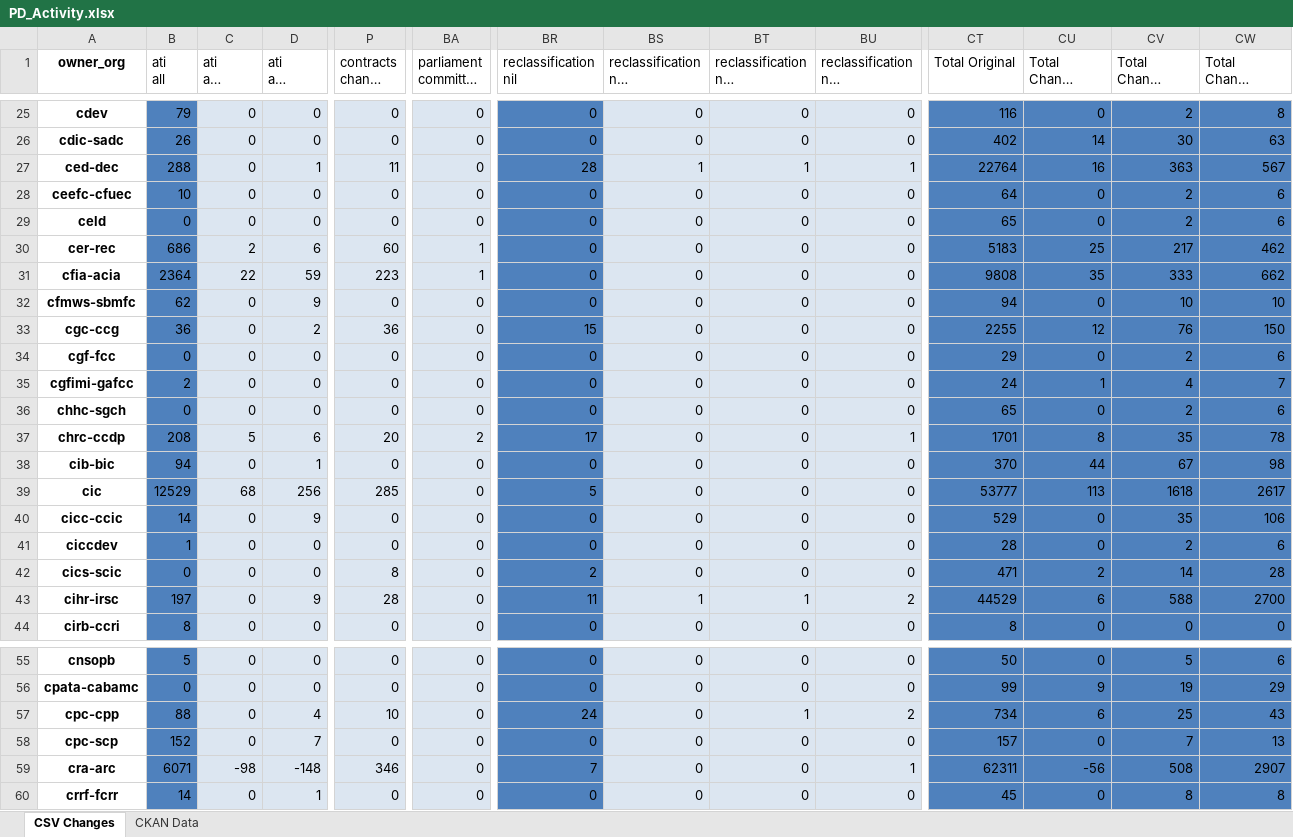
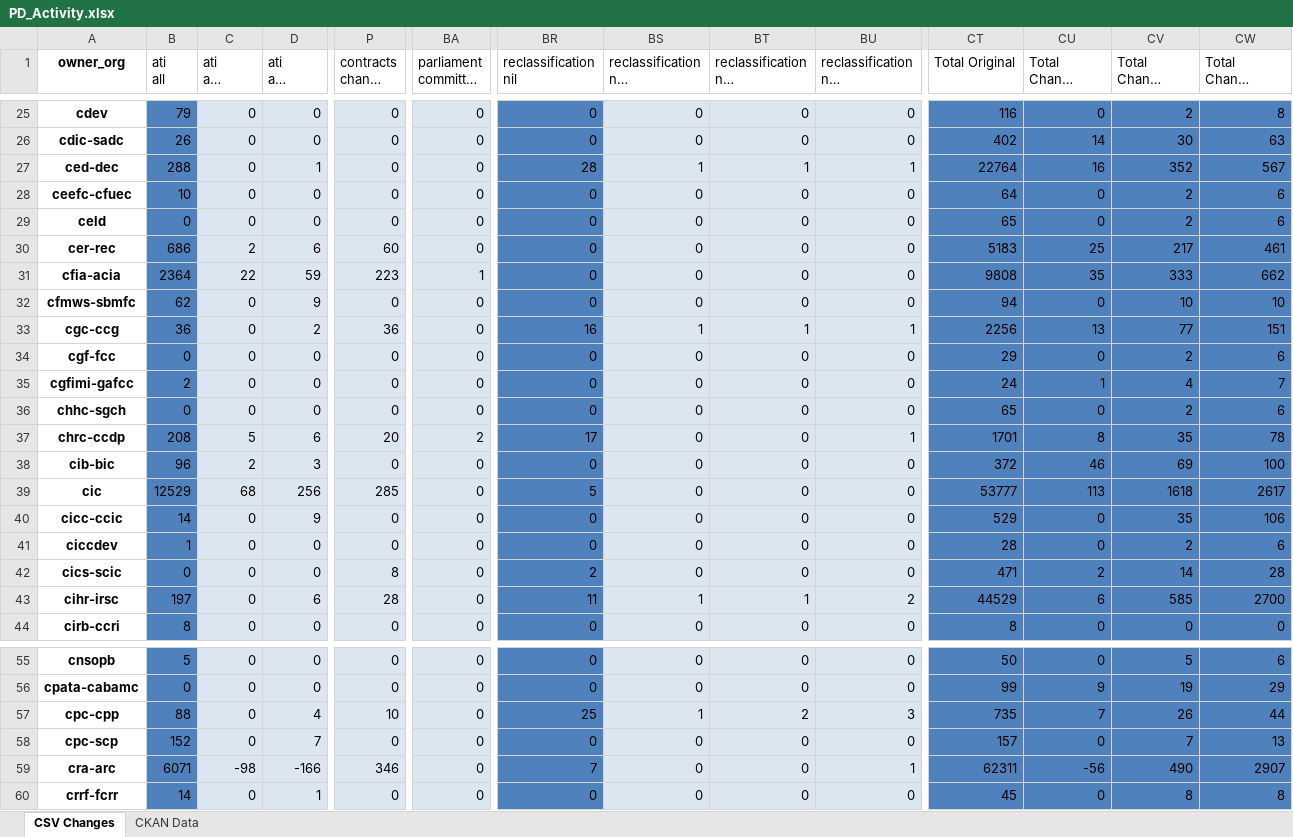
Before and after one commit to open-data/analytics-corporate-reporting, an Excel workbook: PD_CHANGES_RPT/PD_Activity.xlsx, sheet CSV Changes, drawn as a sheet; only a part is shown, gaps mark what is left out; long unchanged cells end in …; values as stored, in another font and other column widths than the file's, no borders; the diff covers the shown part only; the diff names each change by its address in the sheet, - before the commit and + after, or states it on an @@ line.

```diff
--- a/PD_CHANGES_RPT/PD_Activity.xlsx (sheet CSV Changes)
+++ b/PD_CHANGES_RPT/PD_Activity.xlsx (sheet CSV Changes)
-P27 (contracts change 90-days): 11
+P27 (contracts change 90-days): 0
-CV27 (Total Change 90-days): 363
+CV27 (Total Change 90-days): 352
-BA30: 1
+BA30: 0
-CW30 (Total Change 6-months): 462
+CW30 (Total Change 6-months): 461
-BR33 (reclassification nil): 15
+BR33 (reclassification nil): 16
-BS33: 0
+BS33: 1
-BT33: 0
+BT33: 1
-BU33: 0
+BU33: 1
-CT33 (Total Original): 2255
+CT33 (Total Original): 2256
-CU33 (Total Change 30-days): 12
+CU33 (Total Change 30-days): 13
-CV33 (Total Change 90-days): 76
+CV33 (Total Change 90-days): 77
-CW33 (Total Change 6-months): 150
+CW33 (Total Change 6-months): 151
-B38 (ati all): 94
+B38 (ati all): 96
-C38 (ati all change 30-days): 0
+C38 (ati all change 30-days): 2
-D38 (ati all change 90-days): 1
+D38 (ati all change 90-days): 3
-CT38 (Total Original): 370
+CT38 (Total Original): 372
-CU38 (Total Change 30-days): 44
+CU38 (Total Change 30-days): 46
-CV38 (Total Change 90-days): 67
+CV38 (Total Change 90-days): 69
-CW38 (Total Change 6-months): 98
+CW38 (Total Change 6-months): 100
-D43 (ati all change 90-days): 9
+D43 (ati all change 90-days): 6
-CV43 (Total Change 90-days): 588
+CV43 (Total Change 90-days): 585
-BR57 (reclassification nil): 24
+BR57 (reclassification nil): 25
-BS57: 0
+BS57: 1
-BT57: 1
+BT57: 2
-BU57: 2
+BU57: 3
-CT57 (Total Original): 734
+CT57 (Total Original): 735
-CU57 (Total Change 30-days): 6
+CU57 (Total Change 30-days): 7
-CV57 (Total Change 90-days): 25
+CV57 (Total Change 90-days): 26
-CW57 (Total Change 6-months): 43
+CW57 (Total Change 6-months): 44
-D59 (ati all change 90-days): -148
+D59 (ati all change 90-days): -166
-CV59 (Total Change 90-days): 508
+CV59 (Total Change 90-days): 490
```
Also changed, not shown: 147 edited cells elsewhere in this sheet, sheet CKAN Data, 2 other files.
